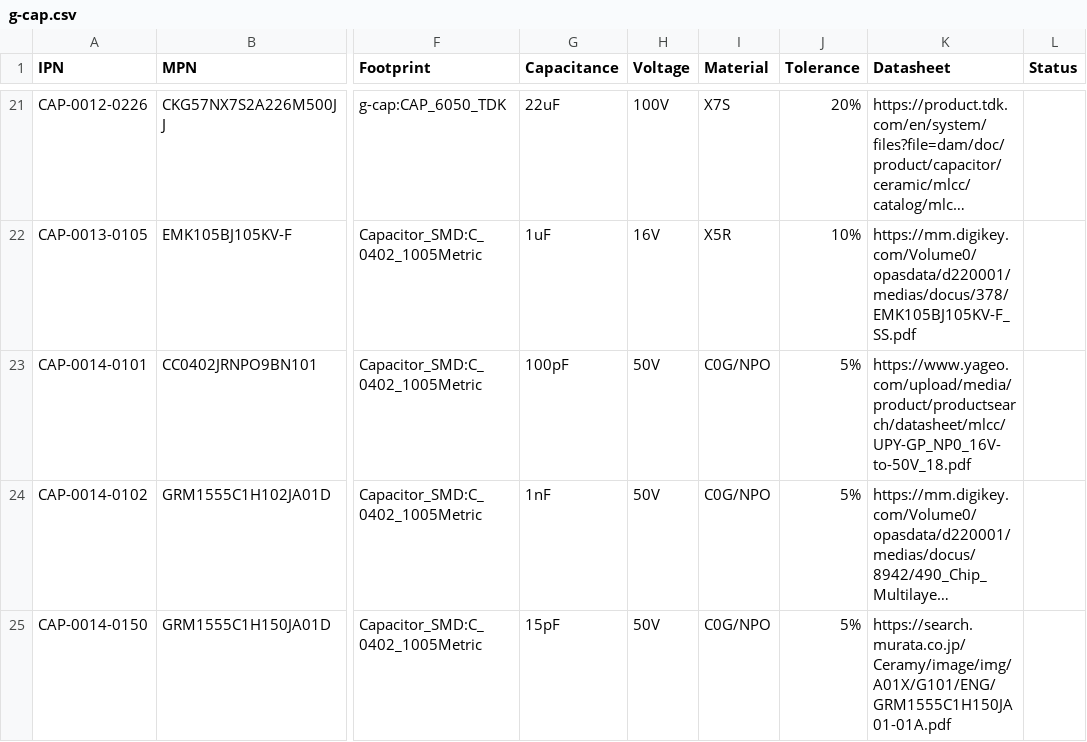
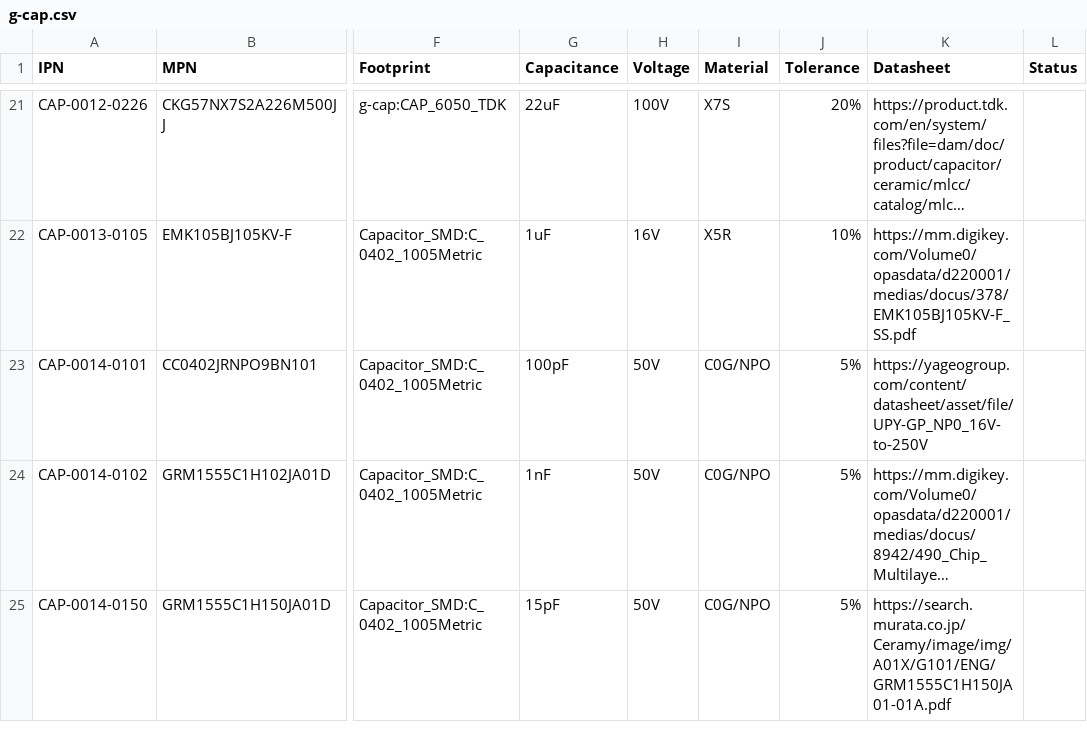
Before and after one commit to git-plm/parts, a CSV file: database/g-cap.csv, drawn as a sheet; only a part is shown, gaps mark what is left out; long unchanged cells end in …; the diff names each change by its address in the sheet, - before the commit and + after, or states it on an @@ line.

```diff
--- a/database/g-cap.csv
+++ b/database/g-cap.csv
-K23 (Datasheet): https://www.yageo.com/upload/media/product/productsearch/datasheet/mlcc/UPY-GP_NP0_16V-to-50V_18.pdf
+K23 (Datasheet): https://yageogroup.com/content/datasheet/asset/file/UPY-GP_NP0_16V-to-250V
```
